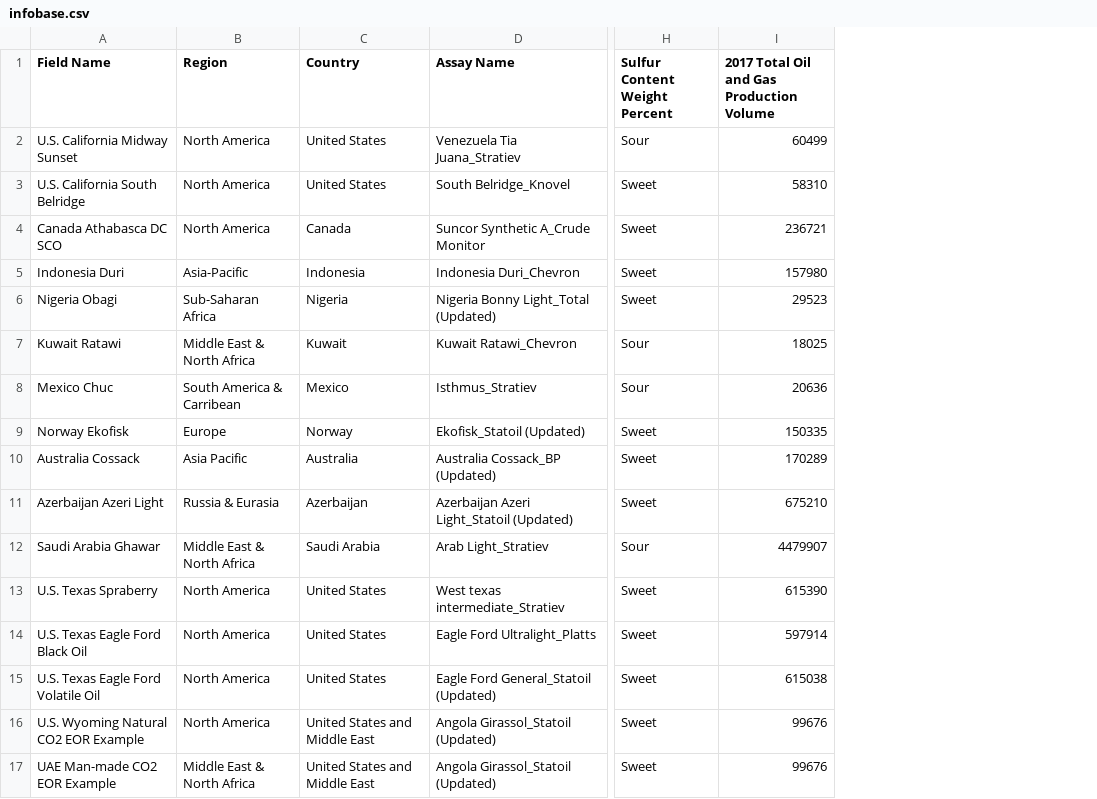
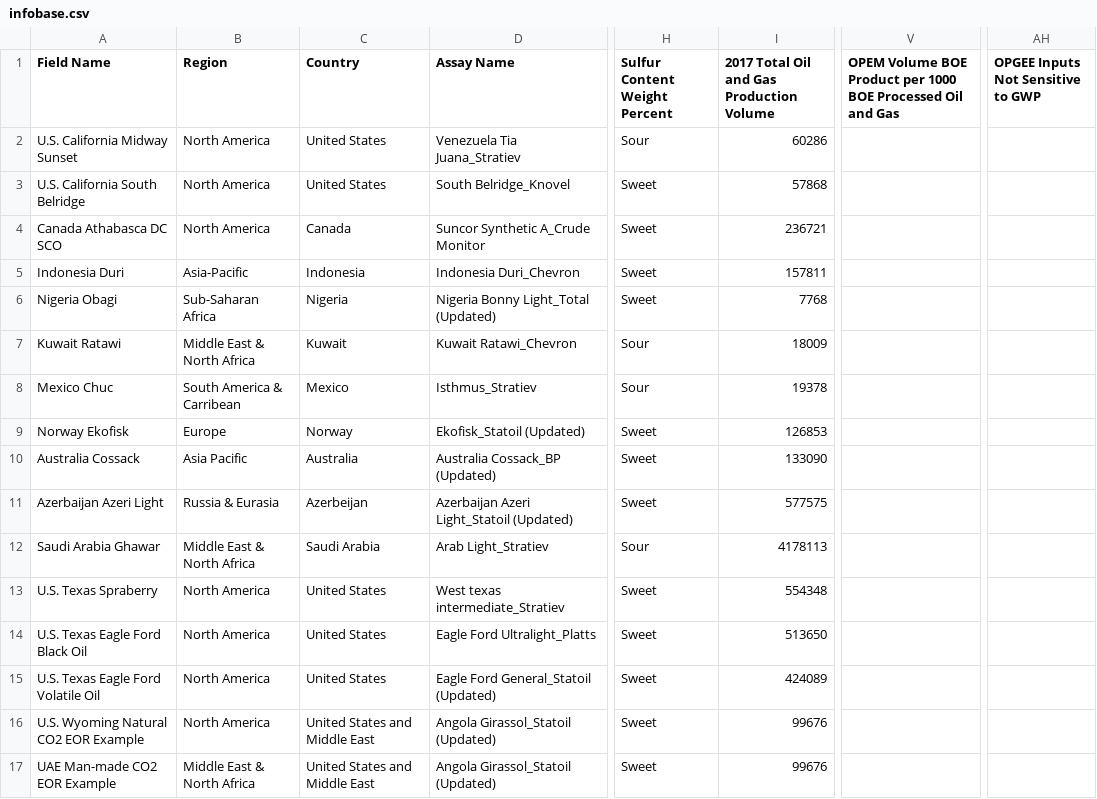
Before and after one commit to dxgordon/OCIPlus, a CSV file: basedata/infobase.csv, drawn as a sheet; only a part is shown, gaps mark what is left out; the diff covers the shown part only; the diff names each change by its address in the sheet, - before the commit and + after, or states it on an @@ line.

Commit message:
Copy and data updates

```diff
--- a/basedata/infobase.csv
+++ b/basedata/infobase.csv
+column V, row 1: OPEM Volume BOE Product per 1000 BOE Processed Oil and Gas
+column AH, row 1: OPGEE Inputs Not Sensitive to GWP
-I2: 60499
+I2: 60286
-I3: 58310
+I3: 57868
-I5: 157980
+I5: 157811
-I6: 29523
+I6: 7768
-I7: 18025
+I7: 18009
-I8: 20636
+I8: 19378
-I9: 150335
+I9: 126853
-I10: 170289
+I10: 133090
-C11 (Country): Azerbaijan
+C11 (Country): Azerbeijan
-I11: 675210
+I11: 577575
-I12: 4479907
+I12: 4178113
-I13: 615390
+I13: 554348
-I14: 597914
+I14: 513650
-I15: 615038
+I15: 424089
```
Also changed, not shown: 13 edited cells elsewhere in this file, 7 other files.
